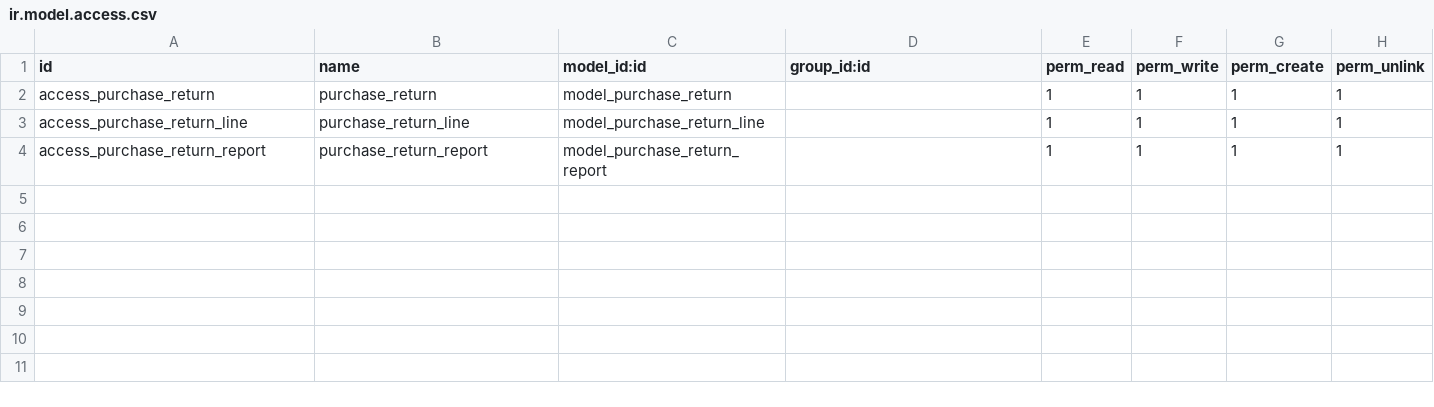
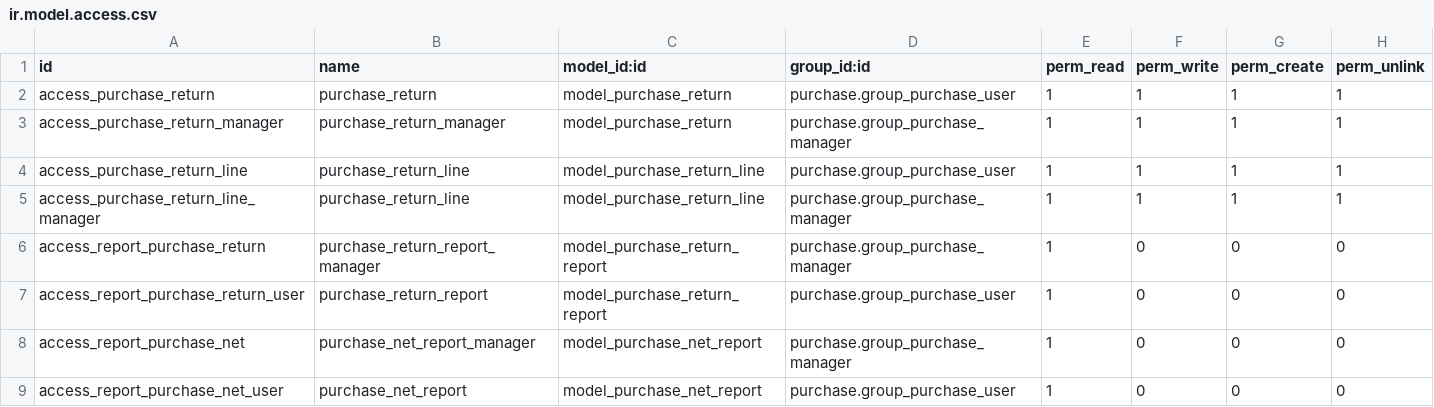
Before and after one commit to powerfulman86/purchase_return_order, a CSV file: security/ir.model.access.csv, drawn as a sheet.

Commit message:
net report

```diff
--- a/security/ir.model.access.csv
+++ b/security/ir.model.access.csv
@@ -1,4 +1,9 @@
 id,name,model_id:id,group_id:id,perm_read,perm_write,perm_create,perm_unlink
-access_purchase_return,purchase_return,model_purchase_return,,1,1,1,1
-access_purchase_return_line,purchase_return_line,model_purchase_return_line,,1,1,1,1
-access_purchase_return_report,purchase_return_report,model_purchase_return_report,,1,1,1,1
+access_purchase_return,purchase_return,model_purchase_return,purchase.group_purchase_user,1,1,1,1
+access_purchase_return_manager,purchase_return_manager,model_purchase_return,purchase.group_purchase_manager,1,1,1,1
+access_purchase_return_line,purchase_return_line,model_purchase_return_line,purchase.group_purchase_user,1,1,1,1
+access_purchase_return_line_manager,purchase_return_line,model_purchase_return_line,purchase.group_purchase_manager,1,1,1,1
+access_report_purchase_return,purchase_return_report_manager,model_purchase_return_report,purchase.group_purchase_manager,1,0,0,0
+access_report_purchase_return_user,purchase_return_report,model_purchase_return_report,purchase.group_purchase_user,1,0,0,0
+access_report_purchase_net,purchase_net_report_manager,model_purchase_net_report,purchase.group_purchase_manager,1,0,0,0
+access_report_purchase_net_user,purchase_net_report,model_purchase_net_report,purchase.group_purchase_user,1,0,0,0
```
Also changed, not shown: 6 other files.
